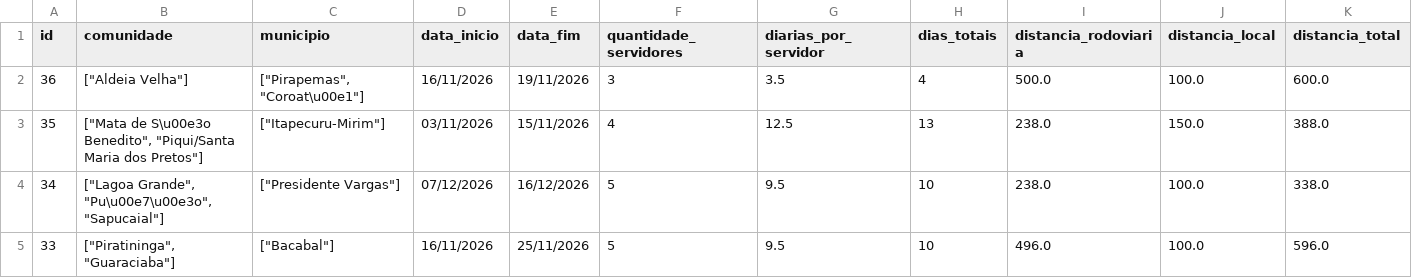
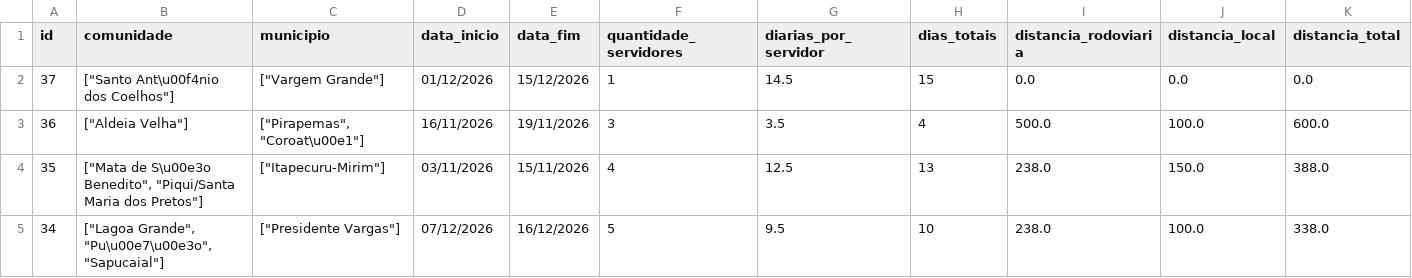
Before and after one commit to michaeljmcardoso/Quilombo-Viagens-master, a CSV file: dados/viagens_latest.csv, drawn as a sheet; only a part is shown; the shorter side is filled out with more unchanged rows; rows hold the shown columns only; the diff names each change by its address in the sheet, - before the commit and + after, or states it on an @@ line.

Commit message:
📝 Nova viagem cadastrada - Santo Antônio dos Coelhos - 15/10/2026 18:27:19

```diff
--- a/dados/viagens_latest.csv
+++ b/dados/viagens_latest.csv
+row 2: 37 | ["Santo Ant\u00f4nio dos Coelhos"] | ["Vargem Grande"] | 01/12/2026 | 15/12/2026 | 1 | 14.5 | 15 | 0.0 | 0.0 | 0.0
```
Also changed, not shown: 2 other files.
